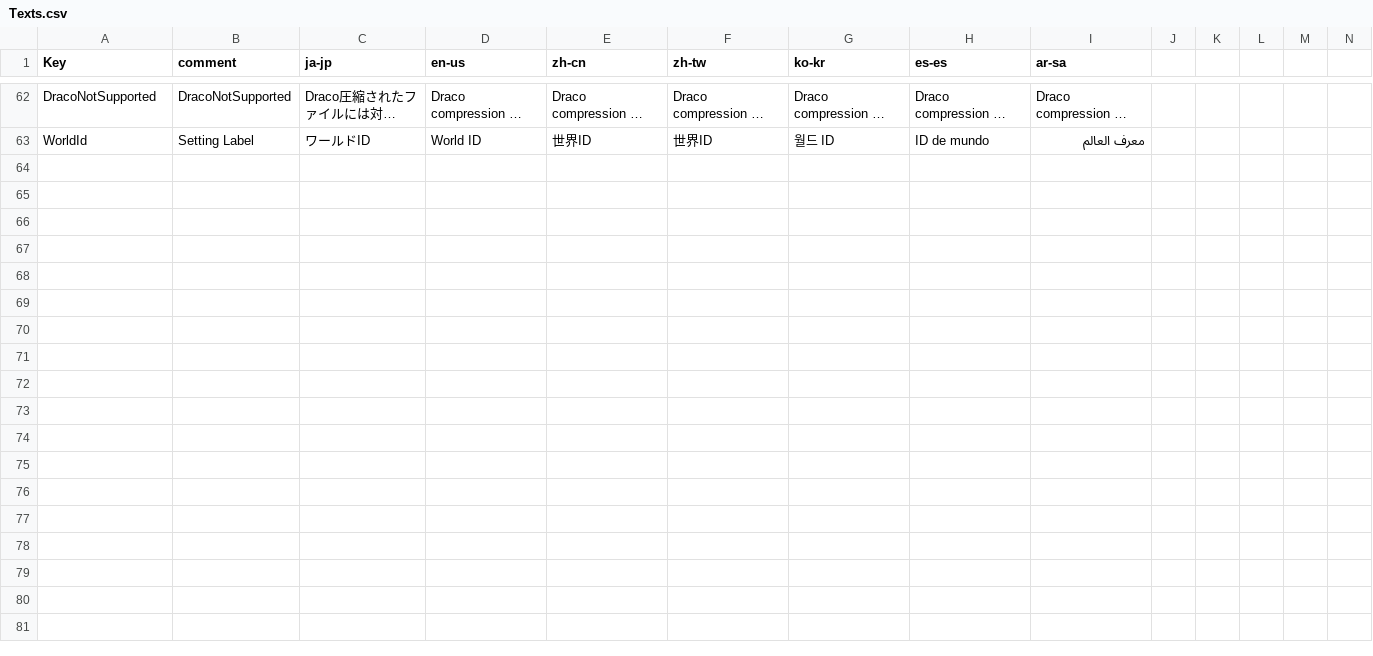
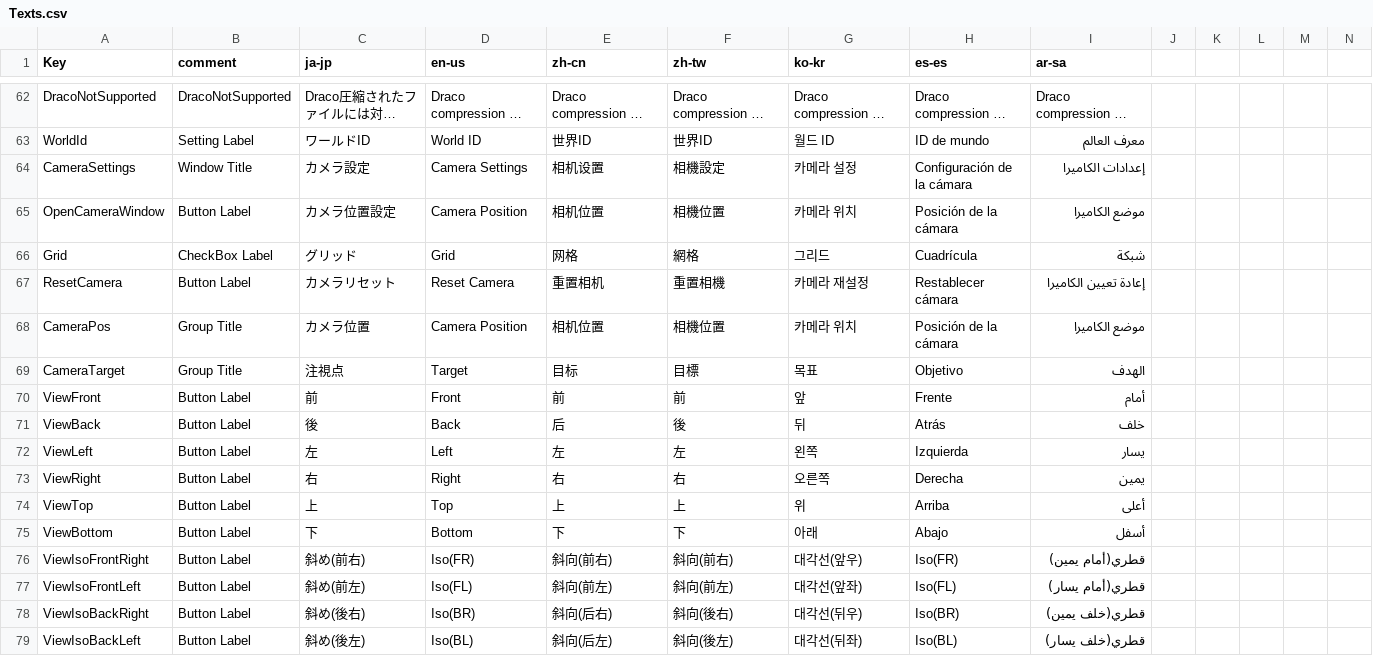
Before and after one commit to routersys/YMM4-ObjLoader, a CSV file: ObjLoader/Localization/Texts.csv, drawn as a sheet; only a part is shown, gaps mark what is left out; long unchanged cells end in …; rows hold the shown columns only; the diff names each change by its address in the sheet, - before the commit and + after, or states it on an @@ line.

Commit message:
カメラウィンドウの実装と注視点・配置反映および操作挙動の修正
3Dモデルのプレビューと直感的な操作を行うためのカメラウィンドウ機能を追加しました。
注視点固定モードにおいて、カメラ位置を変更した際に注視点がずれてしまう不具合を修正しました。
プラグインの配置設定が、ウィンドウ内の描画に正しく反映されるようレンダリングロジックを変更しました。
作業用ビューポートの視点操作と実際のカメラパラメータ更新の同期処理を見直し、初期表示時のサイズ適正化と操作性を改善しました。

```diff
--- a/ObjLoader/Localization/Texts.csv
+++ b/ObjLoader/Localization/Texts.csv
+row 64: CameraSettings | Window Title | カメラ設定 | Camera Settings | 相机设置 | 相機設定 | 카메라 설정 | Configuración de la cámara | إعدادات الكاميرا
+row 65: OpenCameraWindow | Button Label | カメラ位置設定 | Camera Position | 相机位置 | 相機位置 | 카메라 위치 | Posición de la cámara | موضع الكاميرا
+row 66: Grid | CheckBox Label | グリッド | Grid | 网格 | 網格 | 그리드 | Cuadrícula | شبكة
+row 67: ResetCamera | Button Label | カメラリセット | Reset Camera | 重置相机 | 重置相機 | 카메라 재설정 | Restablecer cámara | إعادة تعيين الكاميرا
+row 68: CameraPos | Group Title | カメラ位置 | Camera Position | 相机位置 | 相機位置 | 카메라 위치 | Posición de la cámara | موضع الكاميرا
+row 69: CameraTarget | Group Title | 注視点 | Target | 目标 | 目標 | 목표 | Objetivo | الهدف
+row 70: ViewFront | Button Label | 前 | Front | 前 | 前 | 앞 | Frente | أمام
+row 71: ViewBack | Button Label | 後 | Back | 后 | 後 | 뒤 | Atrás | خلف
+row 72: ViewLeft | Button Label | 左 | Left | 左 | 左 | 왼쪽 | Izquierda | يسار
+row 73: ViewRight | Button Label | 右 | Right | 右 | 右 | 오른쪽 | Derecha | يمين
+row 74: ViewTop | Button Label | 上 | Top | 上 | 上 | 위 | Arriba | أعلى
+row 75: ViewBottom | Button Label | 下 | Bottom | 下 | 下 | 아래 | Abajo | أسفل
+row 76: ViewIsoFrontRight | Button Label | 斜め(前右) | Iso(FR) | 斜向(前右) | 斜向(前右) | 대각선(앞우) | Iso(FR) | قطري(أمام يمين)
+row 77: ViewIsoFrontLeft | Button Label | 斜め(前左) | Iso(FL) | 斜向(前左) | 斜向(前左) | 대각선(앞좌) | Iso(FL) | قطري(أمام يسار)
+row 78: ViewIsoBackRight | Button Label | 斜め(後右) | Iso(BR) | 斜向(后右) | 斜向(後右) | 대각선(뒤우) | Iso(BR) | قطري(خلف يمين)
+row 79: ViewIsoBackLeft | Button Label | 斜め(後左) | Iso(BL) | 斜向(后左) | 斜向(後左) | 대각선(뒤좌) | Iso(BL) | قطري(خلف يسار)
```
Also changed, not shown: 17 other files.
